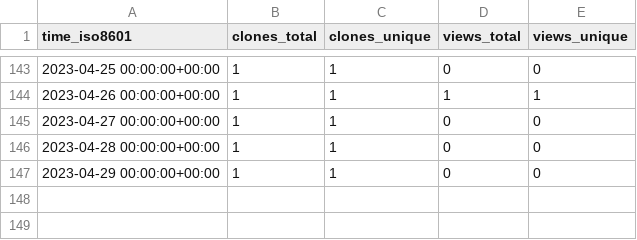
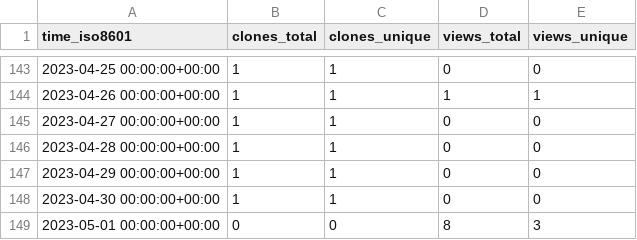
Before and after one commit to sysbio-curie/MaBoSS, a CSV file: sysbio-curie/MaBoSS-env-2.0/ghrs-data/views_clones_aggregate.csv, drawn as a sheet; only a part is shown, gaps mark what is left out.

```diff
--- a/sysbio-curie/MaBoSS-env-2.0/ghrs-data/views_clones_aggregate.csv
+++ b/sysbio-curie/MaBoSS-env-2.0/ghrs-data/views_clones_aggregate.csv
@@ -147 +147,3 @@ time_iso8601,clones_total,clones_unique,views_total,views_unique
 2023-04-29 00:00:00+00:00,1,1,0,0
+2023-04-30 00:00:00+00:00,1,1,0,0
+2023-05-01 00:00:00+00:00,0,0,8,3
```
Also changed, not shown: 1 other file.
